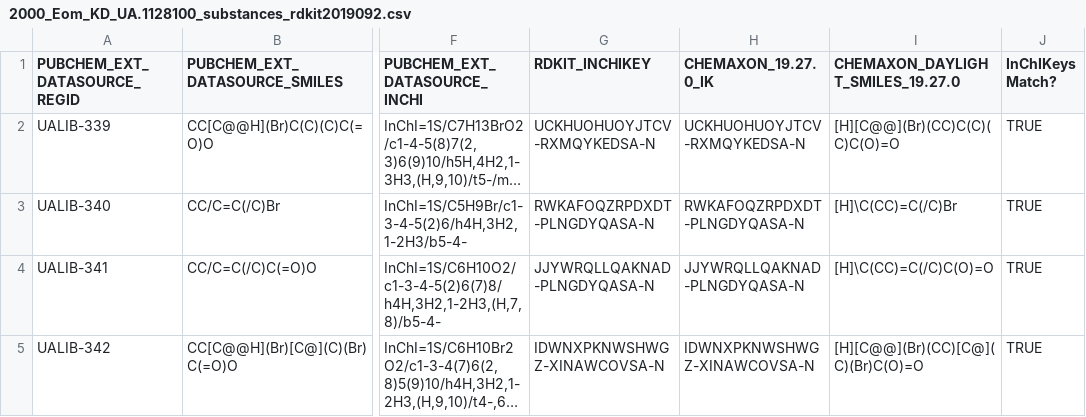
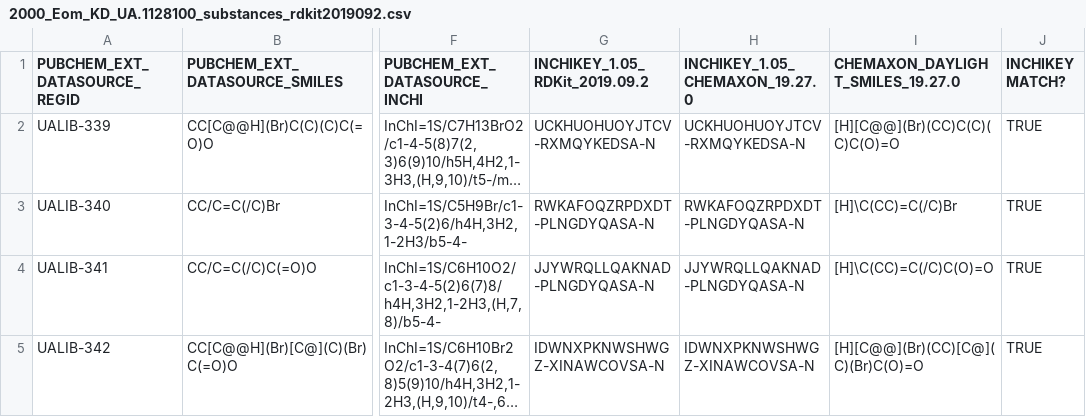
Before and after one commit to ualibweb/UALIB_ChemStructures, a CSV file: StructureData/rdkit_processed_csv/2000_Eom_KD_UA.1128100_substances_rdkit2019092.csv, drawn as a sheet; only a part is shown, gaps mark what is left out; long unchanged cells end in …; the diff names each change by its address in the sheet, - before the commit and + after, or states it on an @@ line.

```diff
--- a/StructureData/rdkit_processed_csv/2000_Eom_KD_UA.1128100_substances_rdkit2019092.csv
+++ b/StructureData/rdkit_processed_csv/2000_Eom_KD_UA.1128100_substances_rdkit2019092.csv
-G1: RDKIT_INCHIKEY
+G1: INCHIKEY_1.05_RDKit_2019.09.2
-H1: CHEMAXON_19.27.0_IK
+H1: INCHIKEY_1.05_CHEMAXON_19.27.0
-J1: InChIKeys Match?
+J1: INCHIKEY MATCH?
```
Also changed, not shown: StructureData/raw/CSV/2000_Eom_KD_UA.1128100_substances_raw.csv, 5 other files.
